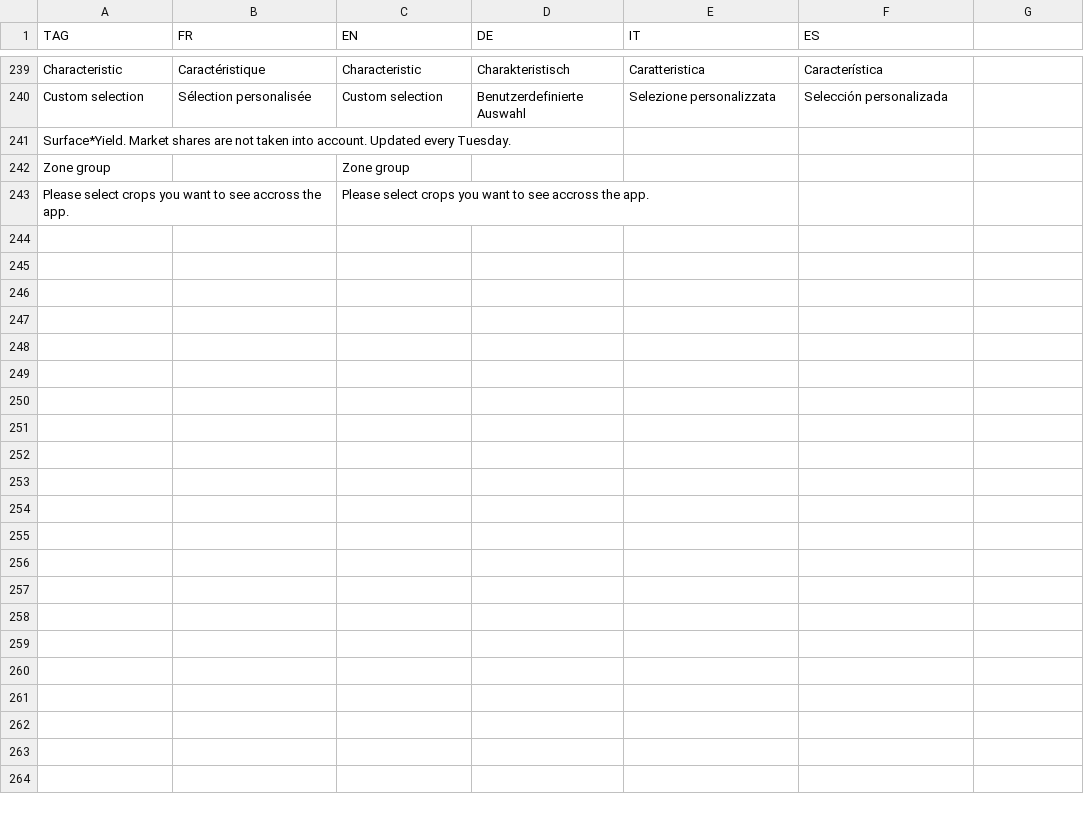
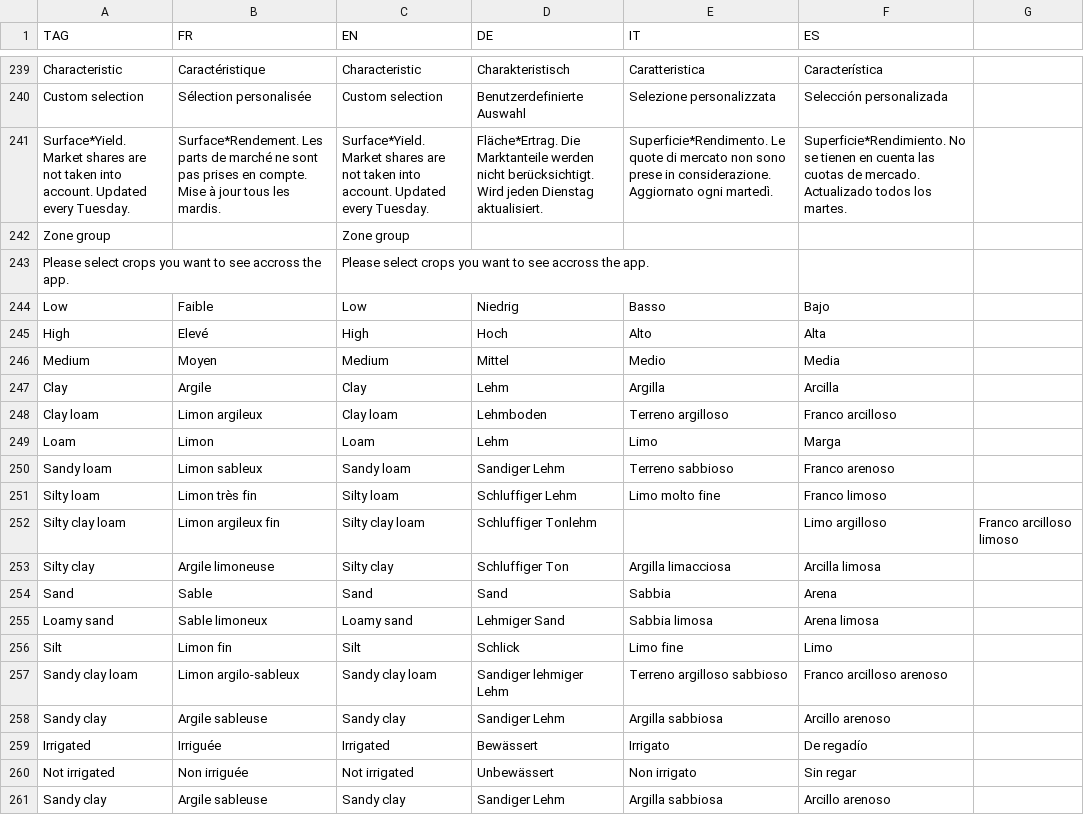
Before and after one commit to hyperplanning/hyperassets, a CSV file: translatedmessages.csv, drawn as a sheet; only a part is shown, gaps mark what is left out.

Commit message:
Update translatedmessages.csv

```diff
--- a/translatedmessages.csv
+++ b/translatedmessages.csv
@@ -240,4 +240,22 @@ Characteristic,Caractéristique,Characteristic,Charakteristisch,Caratteristica,C
 Custom selection,Sélection personalisée,Custom selection,Benutzerdefinierte Auswahl,Selezione personalizzata,Selección personalizada
-Surface*Yield. Market shares are not taken into account. Updated every Tuesday.,,,,,
+Surface*Yield. Market shares are not taken into account. Updated every Tuesday.,Surface*Rendement. Les parts de marché ne sont pas prises en compte. Mise à jour tous les mardis.,Surface*Yield. Market shares are not taken into account. Updated every Tuesday.,Fläche*Ertrag. Die Marktanteile werden nicht berücksichtigt. Wird jeden Dienstag aktualisiert.,Superficie*Rendimento. Le quote di mercato non sono prese in considerazione. Aggiornato ogni martedì.,Superficie*Rendimiento. No se tienen en cuenta las cuotas de mercado. Actualizado todos los martes.
 Zone group,,Zone group,,,
 Please select crops you want to see accross the app.,,Please select crops you want to see accross the app.,,,
+Low,Faible,Low,Niedrig,Basso,Bajo
+High,Elevé,High,Hoch,Alto,Alta
+Medium,Moyen,Medium,Mittel,Medio,Media
+Clay,Argile,Clay,Lehm,Argilla,Arcilla
+Clay loam,Limon argileux,Clay loam,Lehmboden,Terreno argilloso,Franco arcilloso
+Loam,Limon,Loam,Lehm,Limo,Marga
+Sandy loam,Limon sableux,Sandy loam,Sandiger Lehm,Terreno sabbioso,Franco arenoso
+Silty loam,Limon très fin,Silty loam,Schluffiger Lehm,Limo molto fine,Franco limoso
+Silty clay loam,Limon argileux fin,Silty clay loam,Schluffiger Tonlehm,,Limo argilloso,Franco arcilloso limoso
+Silty clay,Argile limoneuse,Silty clay,Schluffiger Ton,Argilla limacciosa,Arcilla limosa
+Sand,Sable,Sand,Sand,Sabbia,Arena
+Loamy sand,Sable limoneux,Loamy sand,Lehmiger Sand,Sabbia limosa,Arena limosa
+Silt,Limon fin,Silt,Schlick,Limo fine,Limo
+Sandy clay loam,Limon argilo-sableux,Sandy clay loam,Sandiger lehmiger Lehm,Terreno argilloso sabbioso,Franco arcilloso arenoso
+Sandy clay,Argile sableuse,Sandy clay,Sandiger Lehm,Argilla sabbiosa,Arcillo arenoso
+Irrigated,Irriguée,Irrigated,Bewässert,Irrigato,De regadío
+Not irrigated,Non irriguée,Not irrigated,Unbewässert,Non irrigato,Sin regar
+Sandy clay,Argile sableuse,Sandy clay,Sandiger Lehm,Argilla sabbiosa,Arcillo arenoso
```
